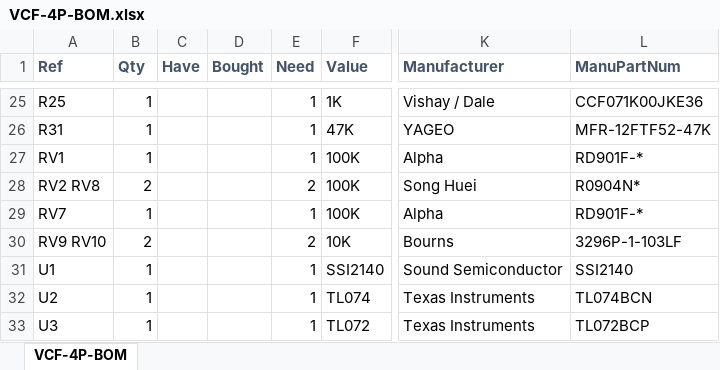
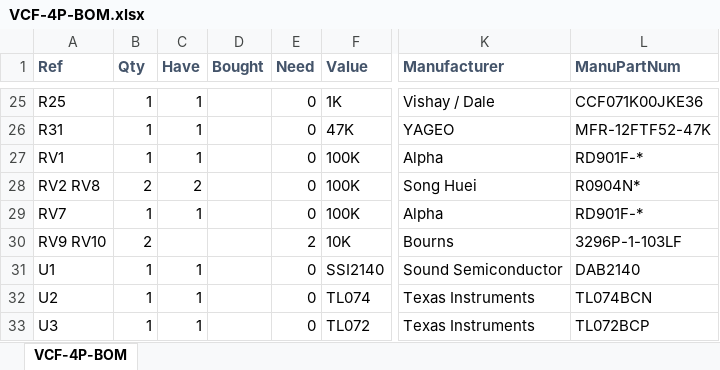
Before and after one commit to Len42/Synth, an Excel workbook: modules/VCF-4P/VCF-4P-BOM.xlsx, sheet VCF-4P-BOM, drawn as a sheet; only a part is shown, gaps mark what is left out; values as stored, in another font and other column widths than the file's, no borders; conditional formats not drawn; the diff covers the shown part only; the diff names each change by its address in the sheet, - before the commit and + after, or states it on an @@ line.

```diff
--- a/modules/VCF-4P/VCF-4P-BOM.xlsx (sheet VCF-4P-BOM)
+++ b/modules/VCF-4P/VCF-4P-BOM.xlsx (sheet VCF-4P-BOM)
-C25:C27 (Have): (empty)
+C25:C27 (Have): 1
-E25:E27 (Need): 1
+E25:E27 (Need): 0
-C28 (Have): (empty)
+C28 (Have): 2
-E28 (Need): 2
+E28 (Need): 0
-C29 (Have): (empty)
+C29 (Have): 1
-E29 (Need): 1
+E29 (Need): 0
-C31:C33 (Have): (empty)
+C31:C33 (Have): 1
-E31:E33 (Need): 1
+E31:E33 (Need): 0
-L31 (ManuPartNum): SSI2140
+L31 (ManuPartNum): DAB2140
```
Also changed, not shown: 40 edited cells elsewhere in this sheet, 5 other files.
